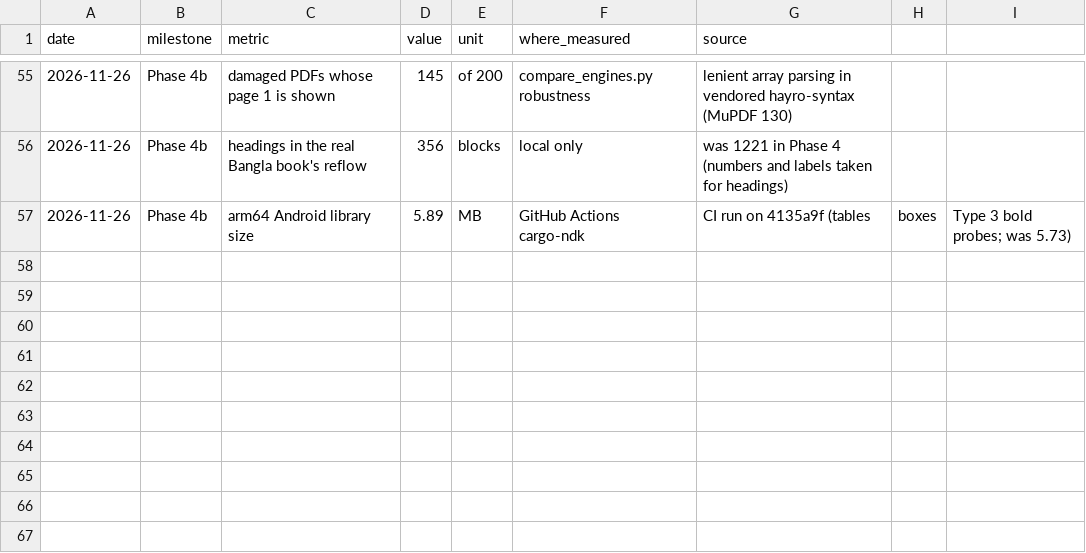
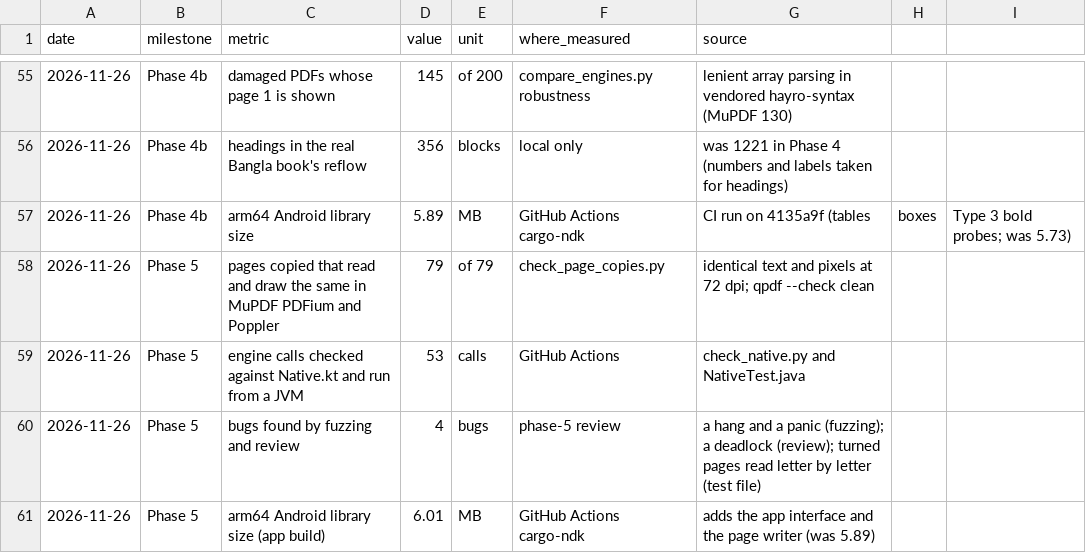
Before and after one commit to MisbahKhan0009/akkhor, a CSV file: docs/case-study/data/history.csv, drawn as a sheet; only a part is shown, gaps mark what is left out.

Commit message:
Phase 5 review and case study
- docs/reviews/phase-5.md: 12 findings; four 🔴 fixed (a parser hang and
  an EPUB panic found by fuzzing, a close-while-searching deadlock,
  pages turned by /Rotate read letter by letter). Carried: turned
  pictures in reflow, the reference-font start-up cost, slow no-hit
  search on huge books, numbers from a phone.
- Case study: 'Ready for an app'; data page_copies.csv, phase5_fixes.csv,
  history rows; PLAN and the phase checklist updated.

```diff
--- a/docs/case-study/data/history.csv
+++ b/docs/case-study/data/history.csv
@@ -57 +57,5 @@ date,milestone,metric,value,unit,where_measured,source
 2026-11-26,Phase 4b,arm64 Android library size,5.89,MB,GitHub Actions cargo-ndk,CI run on 4135a9f (tables, boxes, Type 3 bold probes; was 5.73)
+2026-11-26,Phase 5,pages copied that read and draw the same in MuPDF PDFium and Poppler,79,of 79,check_page_copies.py,identical text and pixels at 72 dpi; qpdf --check clean
+2026-11-26,Phase 5,engine calls checked against Native.kt and run from a JVM,53,calls,GitHub Actions,check_native.py and NativeTest.java
+2026-11-26,Phase 5,bugs found by fuzzing and review,4,bugs,phase-5 review,a hang and a panic (fuzzing); a deadlock (review); turned pages read letter by letter (test file)
+2026-11-26,Phase 5,arm64 Android library size (app build),6.01,MB,GitHub Actions cargo-ndk,adds the app interface and the page writer (was 5.89)
```
Also changed, not shown: 6 other files.
